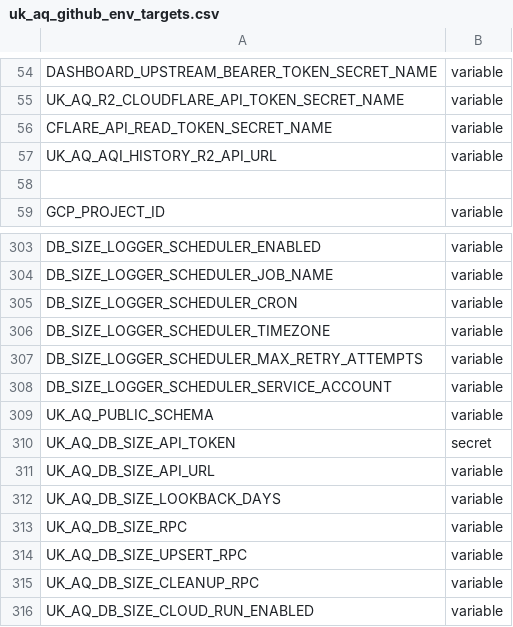
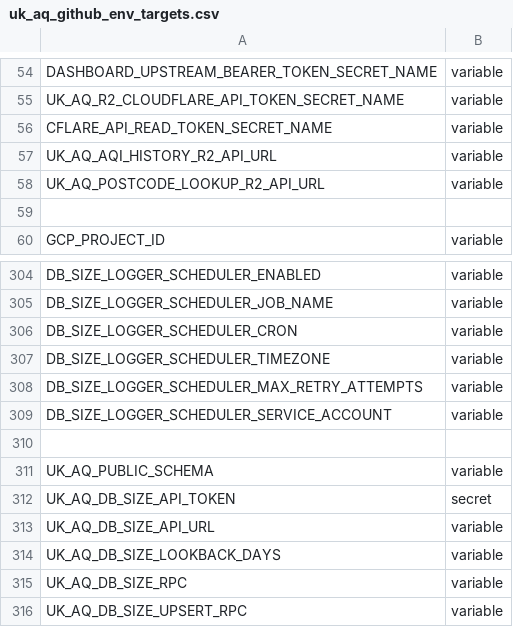
Before and after one commit to TEST-uk-aq/uk-aq-ops, a CSV file: config/uk_aq_github_env_targets.csv, drawn as a sheet; only a part is shown, gaps mark what is left out; the shorter side is filled out with more unchanged rows; the diff names each change by its address in the sheet, - before the commit and + after, or states it on an @@ line.

Commit message:
Postcode worker is now app/proxy-only via UK_AQ_EDGE_UPSTREAM_SECRET.

```diff
--- a/config/uk_aq_github_env_targets.csv
+++ b/config/uk_aq_github_env_targets.csv
+row 58: UK_AQ_POSTCODE_LOOKUP_R2_API_URL | variable
+row 310: (empty)
```
Also changed, not shown: 4 other files.
